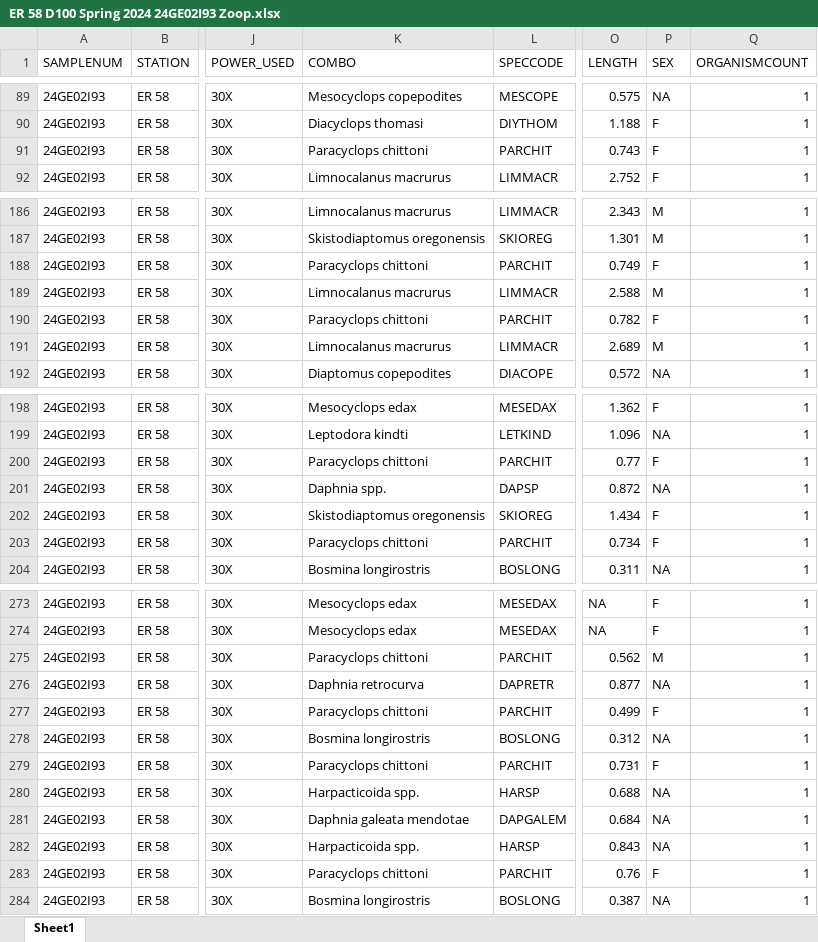
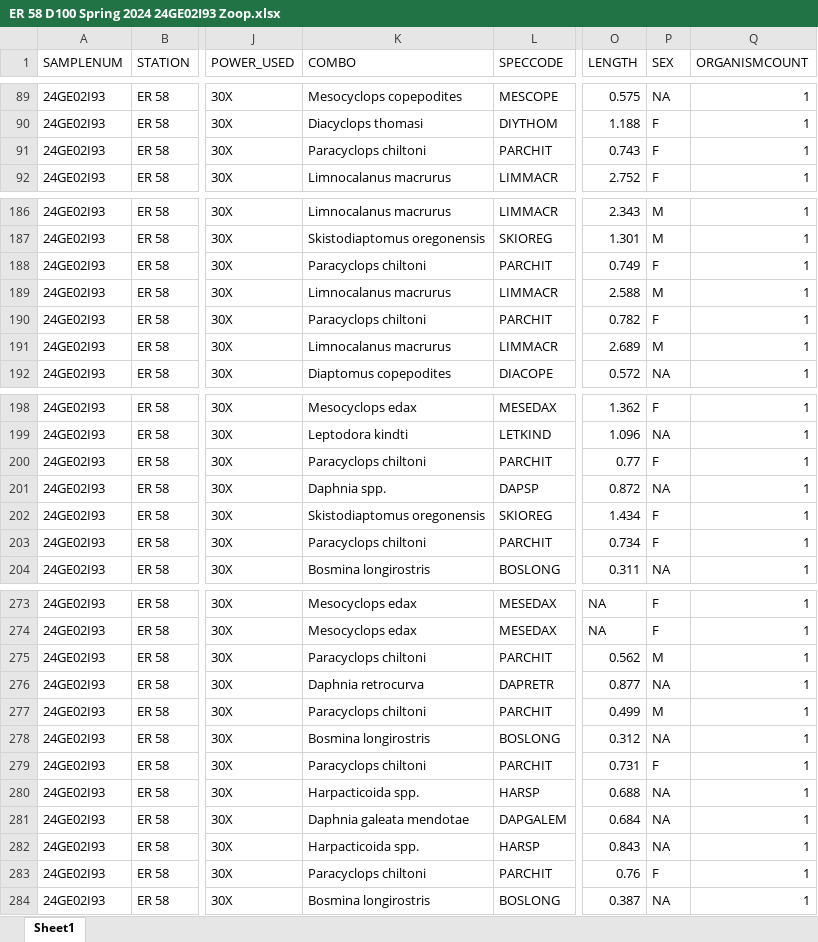
Before and after one commit to cmarshall178/GLNPO-Zooplankton-Database, an Excel workbook: data/raw/GLNPO 2024 Spring/Erie/D100/ER 58 D100 Spring 2024 24GE02I93 Zoop.xlsx, sheet Sheet1, drawn as a sheet; only a part is shown, gaps mark what is left out; values as stored, in another font and other column widths than the file's, no borders; the diff covers the shown part only; the diff names each change by its address in the sheet, - before the commit and + after, or states it on an @@ line.

```diff
--- a/data/raw/GLNPO 2024 Spring/Erie/D100/ER 58 D100 Spring 2024 24GE02I93 Zoop.xlsx (sheet Sheet1)
+++ b/data/raw/GLNPO 2024 Spring/Erie/D100/ER 58 D100 Spring 2024 24GE02I93 Zoop.xlsx (sheet Sheet1)
-K91 (COMBO): Paracyclops chittoni
+K91 (COMBO): Paracyclops chiltoni
-K188 (COMBO): Paracyclops chittoni
+K188 (COMBO): Paracyclops chiltoni
-K190 (COMBO): Paracyclops chittoni
+K190 (COMBO): Paracyclops chiltoni
-K200 (COMBO): Paracyclops chittoni
+K200 (COMBO): Paracyclops chiltoni
-K203 (COMBO): Paracyclops chittoni
+K203 (COMBO): Paracyclops chiltoni
-K275 (COMBO): Paracyclops chittoni
+K275 (COMBO): Paracyclops chiltoni
-K277 (COMBO): Paracyclops chittoni
+K277 (COMBO): Paracyclops chiltoni
-P277 (SEX): F
+P277 (SEX): M
-K279 (COMBO): Paracyclops chittoni
+K279 (COMBO): Paracyclops chiltoni
-K283 (COMBO): Paracyclops chittoni
+K283 (COMBO): Paracyclops chiltoni
```
Also changed, not shown: 7 edited cells elsewhere in this sheet, data/raw/GLNPO 2024 Spring/Erie/D100/ER 10 D100 Spring 2024 24GE00I73 Zoop.xlsx, data/raw/GLNPO 2024 Spring/Erie/D100/ER 60 D100 Spring 2024 24GE03I33 Zoop.xlsx, 26 other files.
